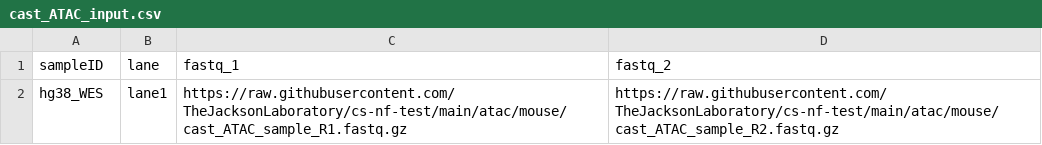
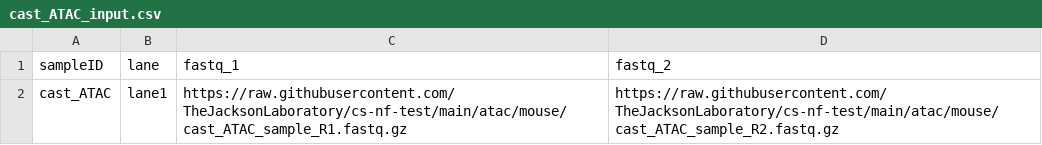
Before and after one commit to TheJacksonLaboratory/jds-nf-test, a CSV file: atac/mouse/cast_ATAC_input.csv, drawn as a sheet.

Commit message:
fix naming typos

```diff
--- a/atac/mouse/cast_ATAC_input.csv
+++ b/atac/mouse/cast_ATAC_input.csv
@@ -1,2 +1,2 @@
 sampleID,lane,fastq_1,fastq_2
-hg38_WES,lane1,https://raw.githubusercontent.com/TheJacksonLaboratory/cs-nf-test/main/atac/mouse/cast_ATAC_sample_R1.fastq.gz,https://raw.githubusercontent.com/TheJacksonLaboratory/cs-nf-test/main/atac/mouse/cast_ATAC_sample_R2.fastq.gz
+cast_ATAC,lane1,https://raw.githubusercontent.com/TheJacksonLaboratory/cs-nf-test/main/atac/mouse/cast_ATAC_sample_R1.fastq.gz,https://raw.githubusercontent.com/TheJacksonLaboratory/cs-nf-test/main/atac/mouse/cast_ATAC_sample_R2.fastq.gz
```
Also changed, not shown: atac/human/hg38_ATAC_input.csv, 1 other file.
